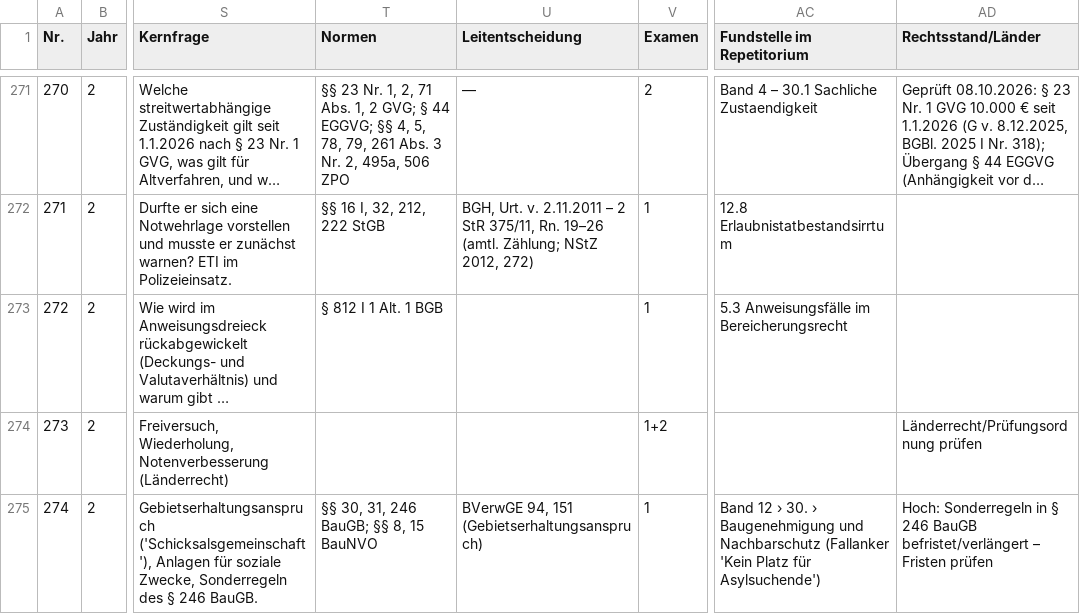
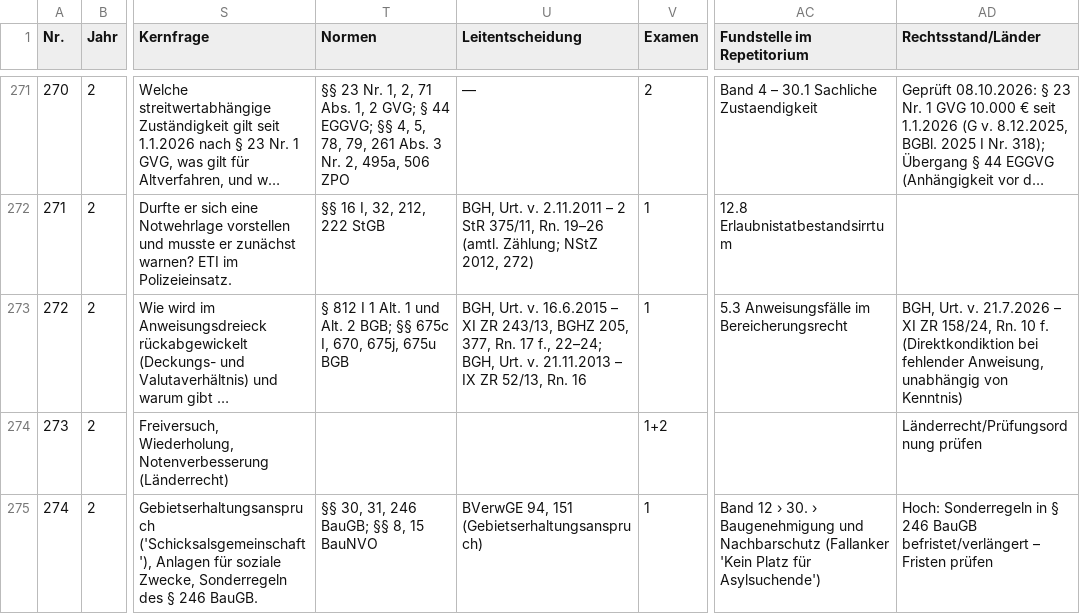
Before and after one commit to Ccan-devoloper/herrjurist, a CSV file: youtube/themenplanung/themenplan-780.csv, drawn as a sheet; only a part is shown, gaps mark what is left out; long unchanged cells end in …; the diff names each change by its address in the sheet, - before the commit and + after, or states it on an @@ line.

```diff
--- a/youtube/themenplanung/themenplan-780.csv
+++ b/youtube/themenplanung/themenplan-780.csv
-T273 (Normen): § 812 I 1 Alt. 1 BGB
+T273 (Normen): § 812 I 1 Alt. 1 und Alt. 2 BGB; §§ 675c I, 670, 675j, 675u BGB
-U273 (Leitentscheidung): (empty)
+U273 (Leitentscheidung): BGH, Urt. v. 16.6.2015 – XI ZR 243/13, BGHZ 205, 377, Rn. 17 f., 22–24; BGH, Urt. v. 21.11.2013 – IX ZR 52/13, Rn. 16
-AD273 (Rechtsstand/Länder): (empty)
+AD273 (Rechtsstand/Länder): BGH, Urt. v. 21.7.2026 – XI ZR 158/24, Rn. 10 f. (Direktkondiktion bei fehlender Anweisung, unabhängig von Kenntnis)
```
Also changed, not shown: 2 other files.
